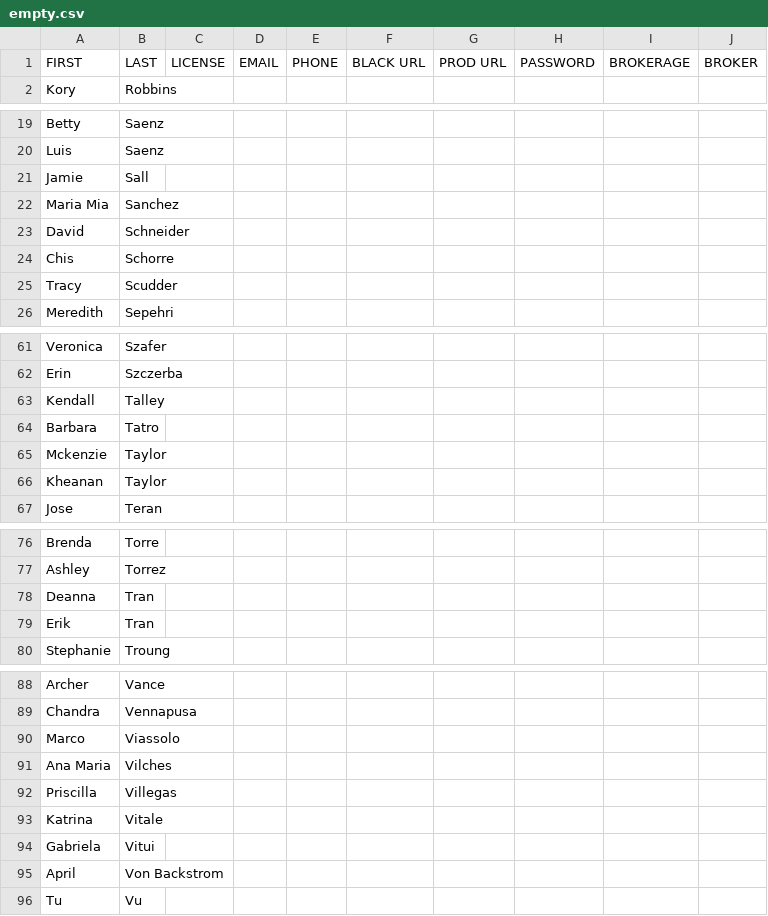
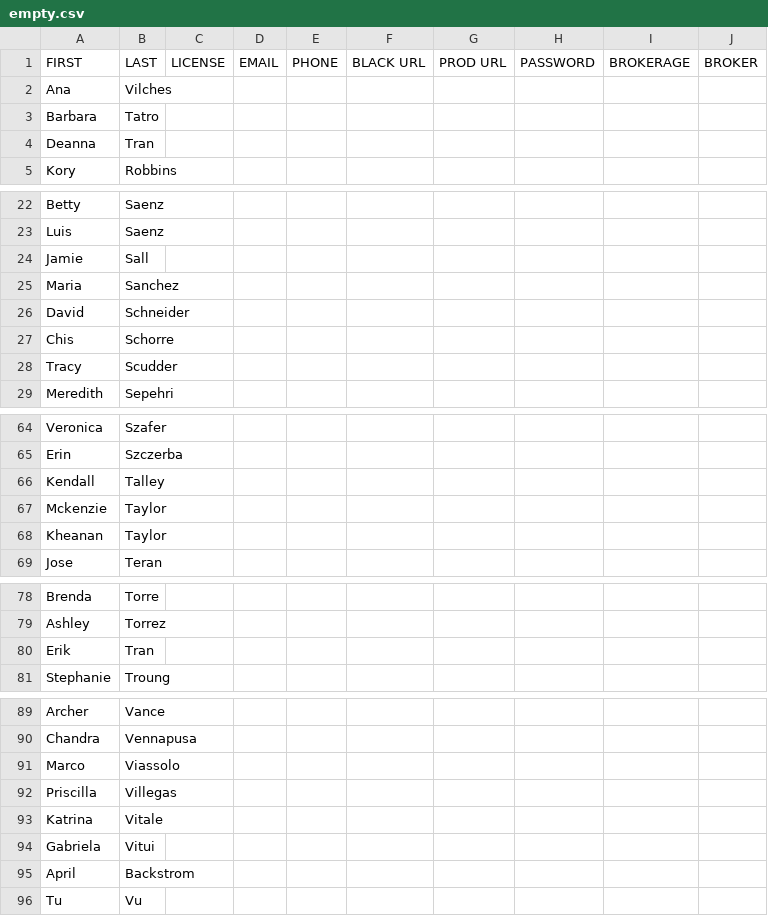
Before and after one commit to luquibotbol/LandOnEarth, a CSV file: empty.csv, drawn as a sheet; only a part is shown, gaps mark what is left out; removed rows and columns are numbered as before the commit, all else as after; the diff names each change by its address in the sheet, - before the commit and + after, or states it on an @@ line.

```diff
--- a/empty.csv
+++ b/empty.csv
+row 2: Ana | Vilches
@@ row 64 moved to row 3: Barbara @@
@@ row 78 moved to row 4: Deanna @@
-A25: Maria Mia
+A25: Maria
-row 91: Ana Maria | Vilches
-B95: Von Backstrom
+B95: Backstrom
```
Also changed, not shown: austinexp.csv, 3 other files.
